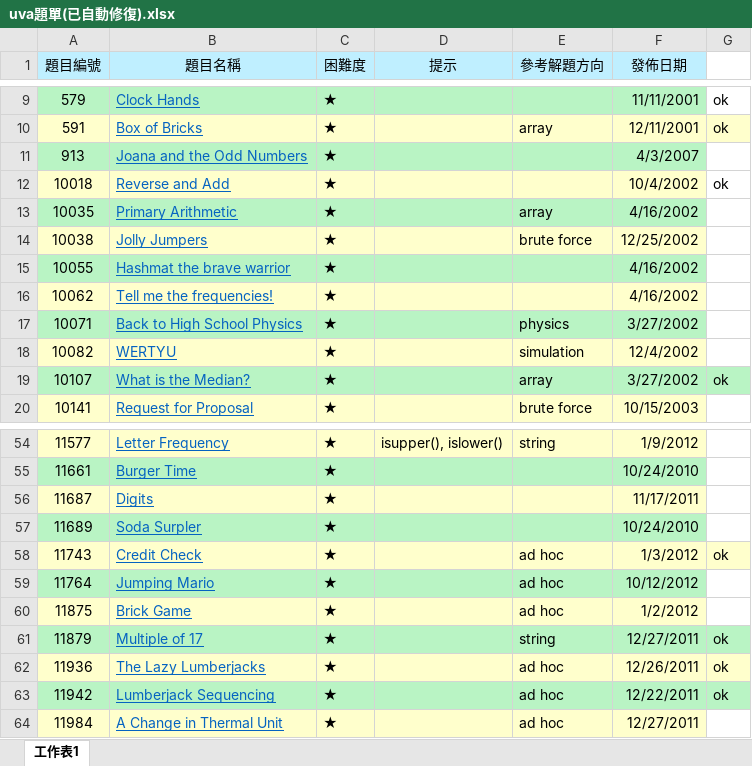
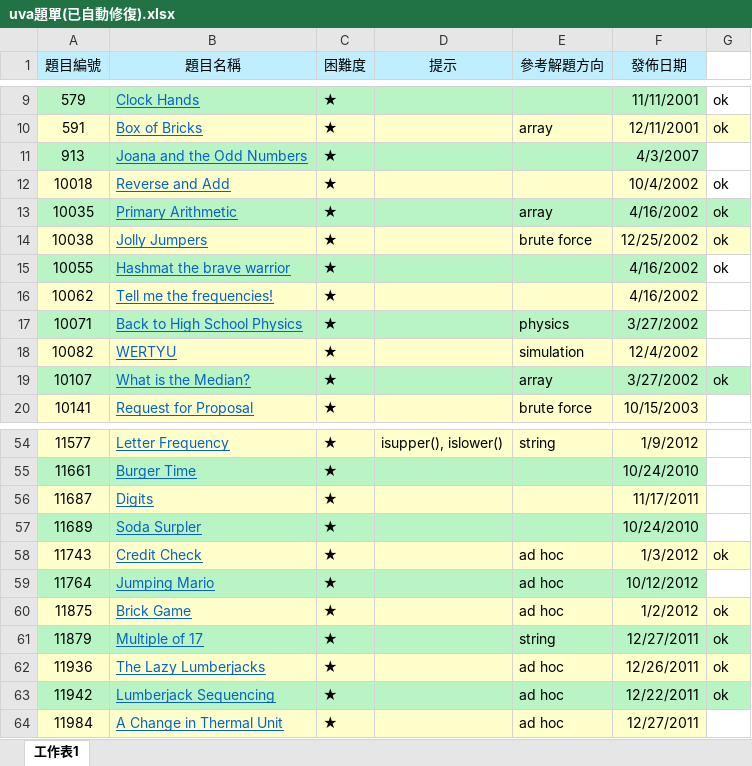
Before and after one commit to ting0525/CPE, an Excel workbook: uva/uva題單(已自動修復).xlsx, sheet 工作表1, drawn as a sheet; only a part is shown, gaps mark what is left out; values as stored, in another font and other column widths than the file's, no borders; the diff names each change by its address in the sheet, - before the commit and + after, or states it on an @@ line.

```diff
--- a/uva/uva題單(已自動修復).xlsx (sheet 工作表1)
+++ b/uva/uva題單(已自動修復).xlsx (sheet 工作表1)
-G13:G15: (empty)
+G13:G15: ok
-G13 fill: none
+G13 fill: #B9F4C4
-G14 fill: none
+G14 fill: #FFFFCC
-G60: (empty)
+G60: ok
-G60 fill: none
+G60 fill: #FFFFCC
```
Also changed, not shown: 5 other files.
